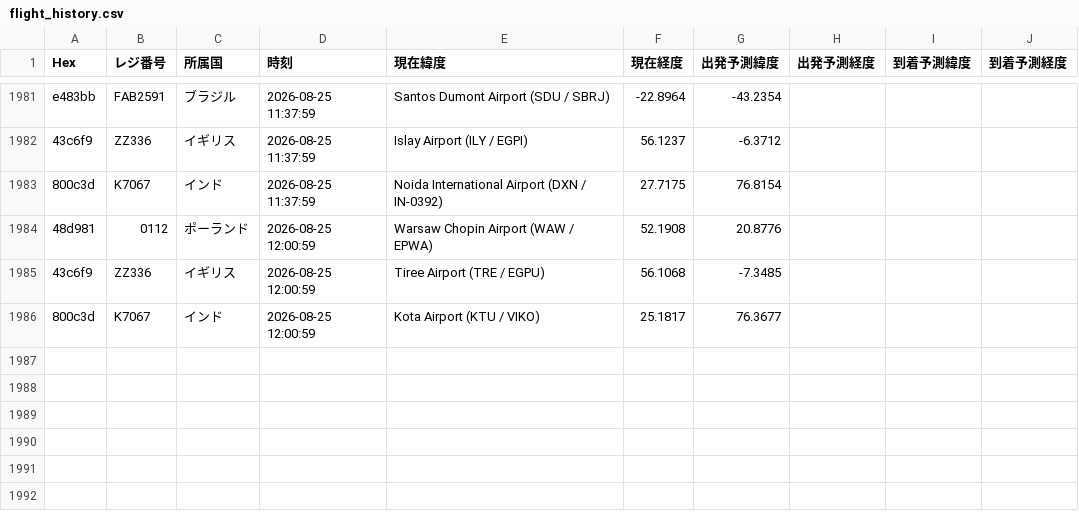
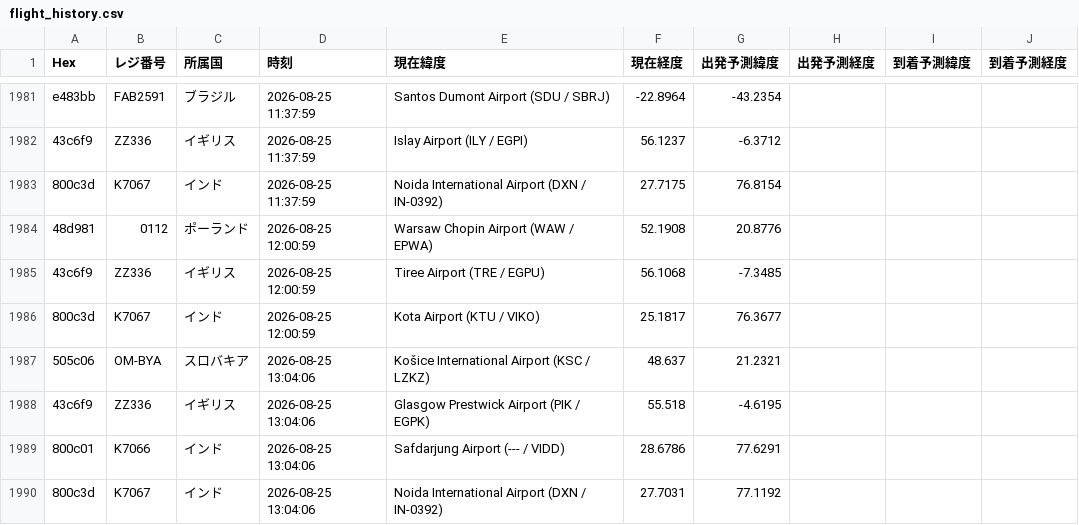
Before and after one commit to wata9857-ops/airtraking, a CSV file: flight_history.csv, drawn as a sheet; only a part is shown, gaps mark what is left out.

```diff
--- a/flight_history.csv
+++ b/flight_history.csv
@@ -1986 +1986,5 @@ e483bb,FAB2591,ブラジル,2026-08-25 11:37:59,Santos Dumont Airport (SDU / SBR
 800c3d,K7067,インド,2026-08-25 12:00:59,Kota Airport (KTU / VIKO),25.1817,76.3677
+505c06,OM-BYA,スロバキア,2026-08-25 13:04:06,Košice International Airport (KSC / LZKZ),48.637,21.2321
+43c6f9,ZZ336,イギリス,2026-08-25 13:04:06,Glasgow Prestwick Airport (PIK / EGPK),55.518,-4.6195
+800c01,K7066,インド,2026-08-25 13:04:06,Safdarjung Airport (--- / VIDD),28.6786,77.6291
+800c3d,K7067,インド,2026-08-25 13:04:06,Noida International Airport (DXN / IN-0392),27.7031,77.1192
```
